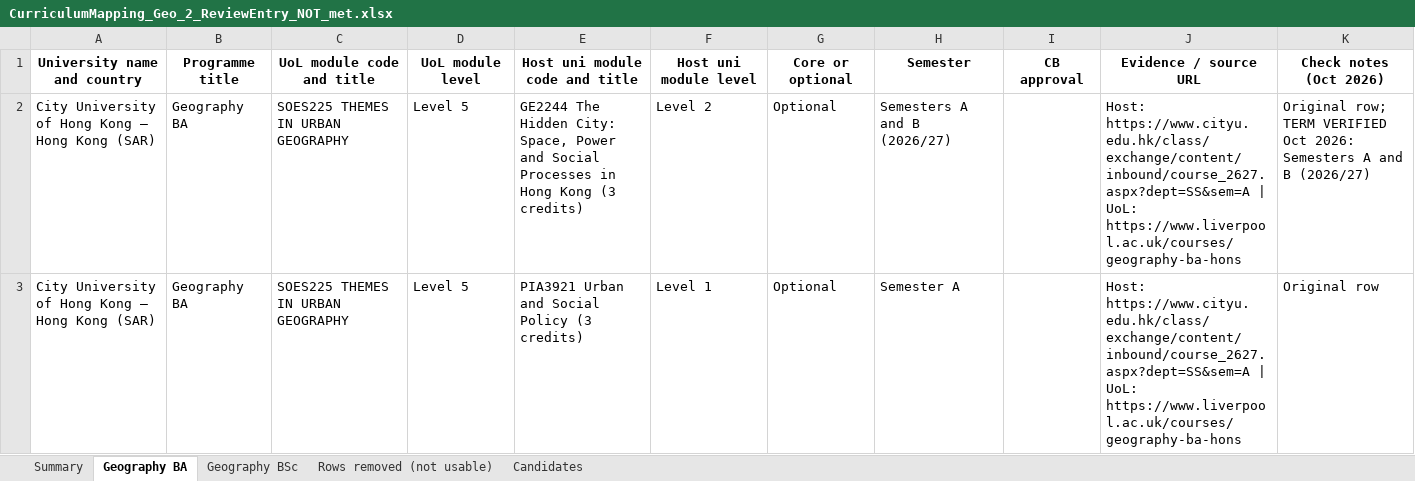
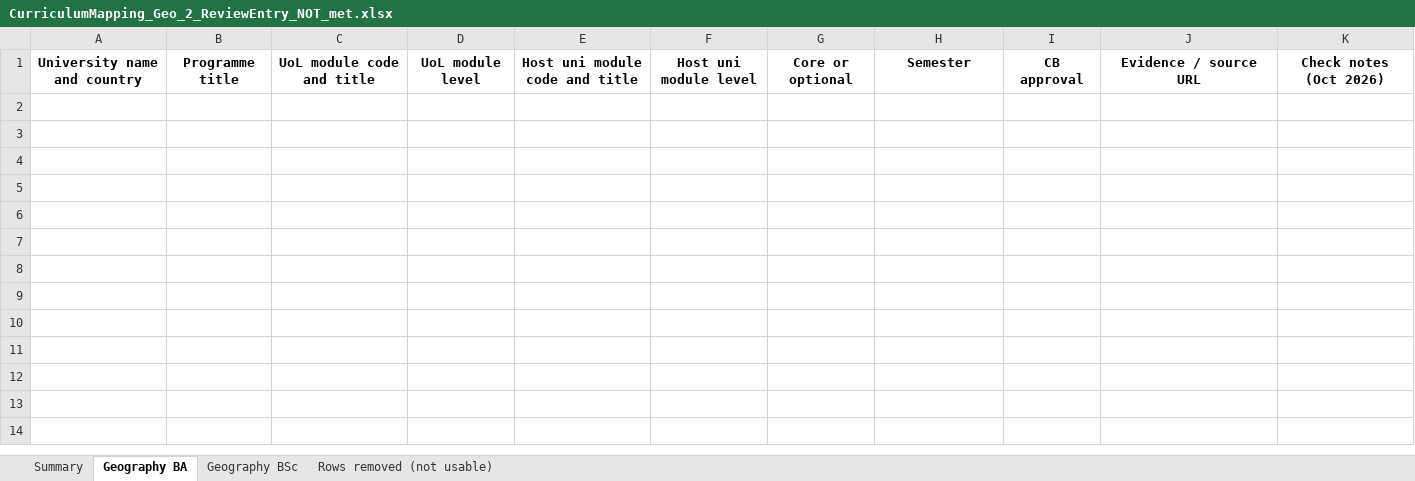
Before and after one commit to g-filomena/GeoMason-light, an Excel workbook: curriculum_mapping_2026-27/CurriculumMapping_Geo_2_ReviewEntry_NOT_met.xlsx, sheet Geography BA, drawn as a sheet; values as stored, in another font and other column widths than the file's, no borders; the diff names each change by its address in the sheet, - before the commit and + after, or states it on an @@ line.

```diff
--- a/curriculum_mapping_2026-27/CurriculumMapping_Geo_2_ReviewEntry_NOT_met.xlsx (sheet Geography BA)
+++ b/curriculum_mapping_2026-27/CurriculumMapping_Geo_2_ReviewEntry_NOT_met.xlsx (sheet Geography BA)
-sheet tab: Candidates
-row 2: City University of Hong Kong — Hong Kong (SAR) | Geography BA | SOES225 THEMES IN URBAN GEOGRAPHY | Level 5 | GE2244 The Hidden City: Space, Power and Social Processes in Hong Kong (3 credits) | Level 2 | Optional | Semesters A and B (2026/27) |  | Host: https://www.cityu.edu.hk/class/exchange/content/inbound/course_2627.aspx?dept=SS&sem=A | UoL: https://www.liverpool.ac.uk/courses/geography-ba-hons | Original row; TERM VERIFIED Oct 2026: Semesters A and B (2026/27)
-row 3: City University of Hong Kong — Hong Kong (SAR) | Geography BA | SOES225 THEMES IN URBAN GEOGRAPHY | Level 5 | PIA3921 Urban and Social Policy (3 credits) | Level 1 | Optional | Semester A |  | Host: https://www.cityu.edu.hk/class/exchange/content/inbound/course_2627.aspx?dept=SS&sem=A | UoL: https://www.liverpool.ac.uk/courses/geography-ba-hons | Original row
```
Also changed, not shown: sheet Summary, curriculum_mapping_2026-27/CurriculumMapping_Geo_1_ReviewEntry_OK.xlsx, curriculum_mapping_2026-27/CurriculumMapping_Geo_3_NotInReviewEntry_OK.xlsx, 1 other file.
